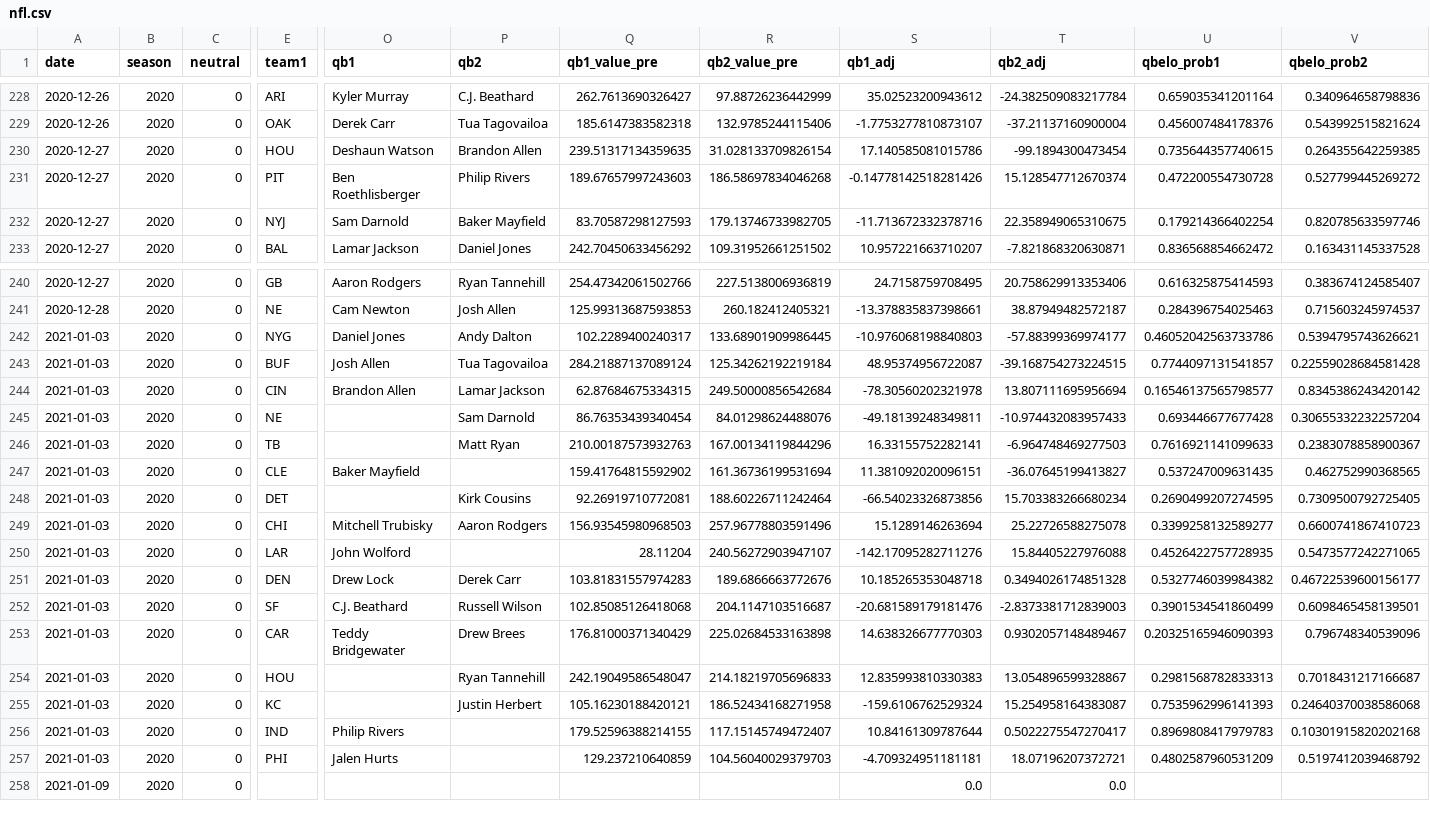
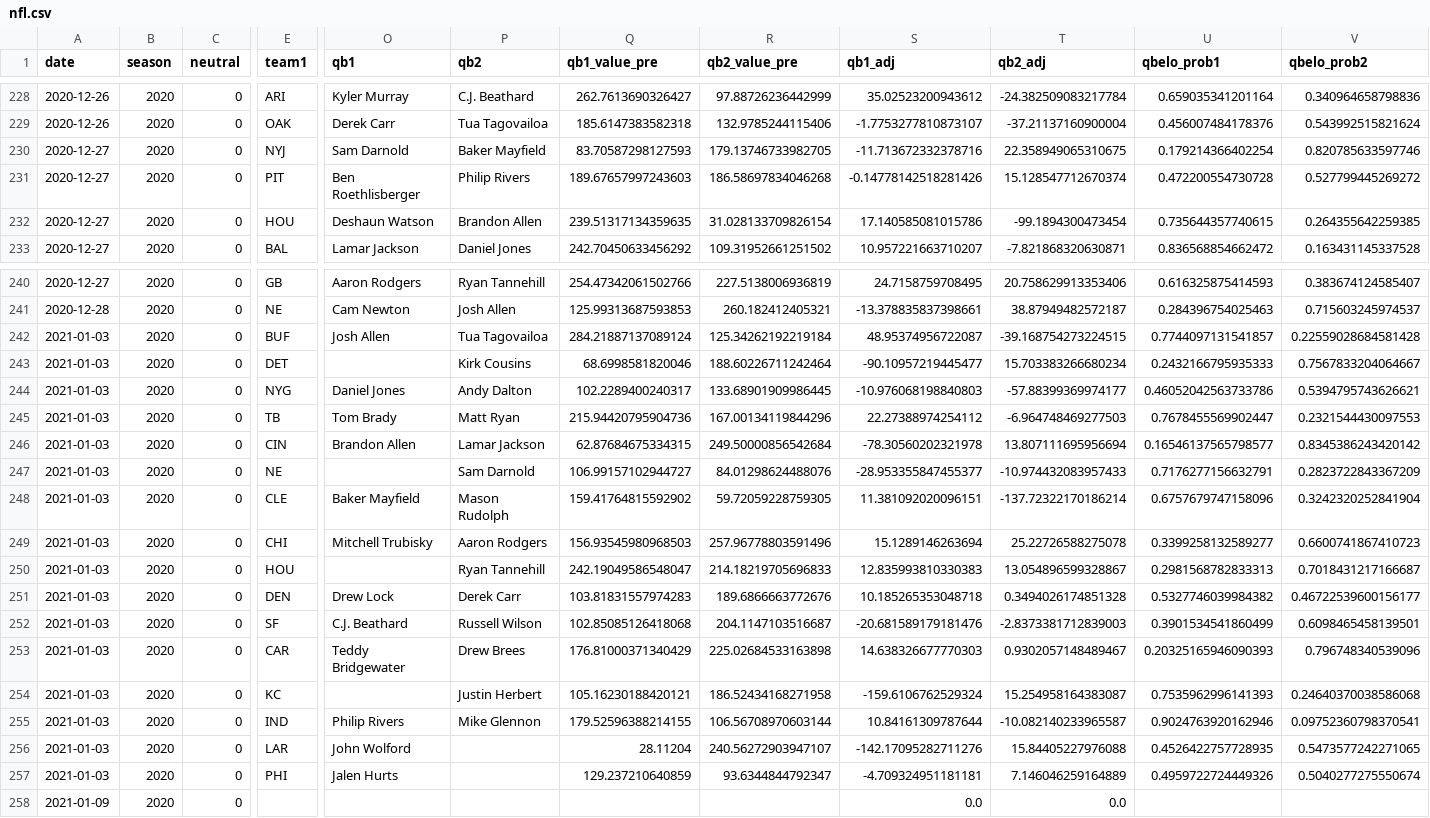
Before and after one commit to zlessner/Sports-Odds-Model, a CSV file: model/nfl.csv, drawn as a sheet; only a part is shown, gaps mark what is left out; removed rows and columns are numbered as before the commit, all else as after; rows hold the shown columns only; the diff covers the shown part only; the diff names each change by its address in the sheet, - before the commit and + after, or states it on an @@ line.

Commit message:
added in average of sportsbook odds into equation for final odds of NFL games

```diff
--- a/model/nfl.csv
+++ b/model/nfl.csv
@@ row 232 moved to row 230: 2020-12-27 @@
@@ row 243 moved to row 242: 2021-01-03 @@
+row 243: 2021-01-03 | 2020 | 0 | DET |  | Kirk Cousins | 68.6998581820046 | 188.60226711242464 | -90.10957219445477 | 15.703383266680234 | 0.2432166795935333 | 0.7567833204064667
+row 245: 2021-01-03 | 2020 | 0 | TB | Tom Brady | Matt Ryan | 215.94420795904736 | 167.00134119844296 | 22.27388974254112 | -6.964748469277503 | 0.7678455569902447 | 0.2321544430097553
-Q247 (qb1_value_pre): 86.76353439340454
+Q247 (qb1_value_pre): 106.99157102944727
-S247 (qb1_adj): -49.18139248349811
+S247 (qb1_adj): -28.953355847455377
-U247 (qbelo_prob1): 0.693446677677428
+U247 (qbelo_prob1): 0.7176277156632791
-V247 (qbelo_prob2): 0.30655332232257204
+V247 (qbelo_prob2): 0.2823722843367209
-row 246: 2021-01-03 | 2020 | 0 | TB |  | Matt Ryan | 210.00187573932763 | 167.00134119844296 | 16.33155752282141 | -6.964748469277503 | 0.7616921141099633 | 0.2383078858900367
-P248 (qb2): (empty)
+P248 (qb2): Mason Rudolph
-R248 (qb2_value_pre): 161.36736199531694
+R248 (qb2_value_pre): 59.72059228759305
-T248 (qb2_adj): -36.07645199413827
+T248 (qb2_adj): -137.72322170186214
-U248 (qbelo_prob1): 0.537247009631435
+U248 (qbelo_prob1): 0.6757679747158096
-V248 (qbelo_prob2): 0.462752990368565
+V248 (qbelo_prob2): 0.3242320252841904
-row 248: 2021-01-03 | 2020 | 0 | DET |  | Kirk Cousins | 92.26919710772081 | 188.60226711242464 | -66.54023326873856 | 15.703383266680234 | 0.2690499207274595 | 0.7309500792725405
@@ row 254 moved to row 250: 2021-01-03 @@
-P255 (qb2): (empty)
+P255 (qb2): Mike Glennon
-R255 (qb2_value_pre): 117.15145749472407
+R255 (qb2_value_pre): 106.56708970603144
-T255 (qb2_adj): 0.5022275547270417
+T255 (qb2_adj): -10.082140233965587
-U255 (qbelo_prob1): 0.8969808417979783
+U255 (qbelo_prob1): 0.9024763920162946
-V255 (qbelo_prob2): 0.10301915820202168
+V255 (qbelo_prob2): 0.09752360798370541
@@ row 250 moved to row 256: 2021-01-03 @@
-R257 (qb2_value_pre): 104.56040029379703
+R257 (qb2_value_pre): 93.6344844792347
-T257 (qb2_adj): 18.07196207372721
+T257 (qb2_adj): 7.146046259164889
-U257 (qbelo_prob1): 0.4802587960531209
+U257 (qbelo_prob1): 0.4959722724449326
-V257 (qbelo_prob2): 0.5197412039468792
+V257 (qbelo_prob2): 0.5040277275550674
```
Also changed, not shown: 20 moved rows elsewhere in this file, model/betResults.csv, model/bets.csv, 6 other files.
